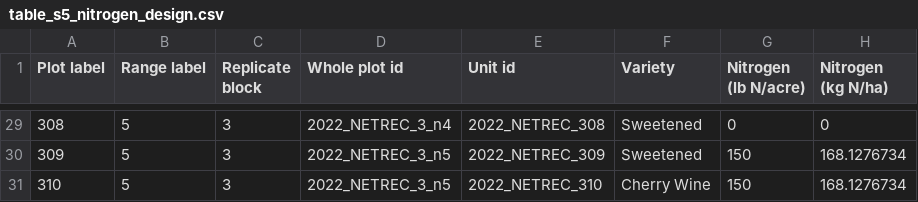
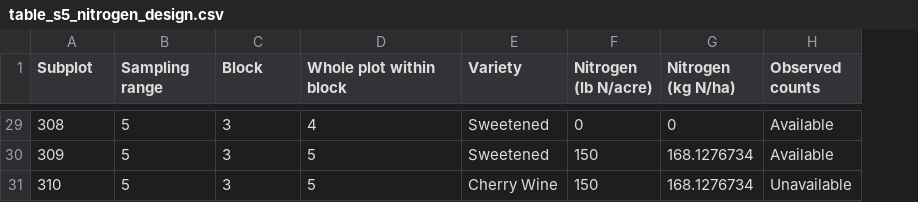
Before and after one commit to n2mology-manuscripts/cew-tbw_phenology_hemp_tn, a CSV file: results/tables/table_s5_nitrogen_design.csv, drawn as a sheet; only a part is shown, gaps mark what is left out; removed rows and columns are numbered as before the commit, all else as after; the diff covers the shown part only; the diff names each change by its address in the sheet, - before the commit and + after, or states it on an @@ line.

```diff
--- a/results/tables/table_s5_nitrogen_design.csv
+++ b/results/tables/table_s5_nitrogen_design.csv
-column E (Unit id), rows 29-31: 2022_NETREC_308 | 2022_NETREC_309 | 2022_NETREC_310
+column H (Observed counts), rows 29-31: Available | Available | Unavailable
-A1: Plot label
+A1: Subplot
-B1: Range label
+B1: Sampling range
-C1: Replicate block
+C1: Block
-D1: Whole plot id
+D1: Whole plot within block
-D29 (Whole plot within block): 2022_NETREC_3_n4
+D29 (Whole plot within block): 4
-D30:D31 (Whole plot within block): 2022_NETREC_3_n5
+D30:D31 (Whole plot within block): 5
```
Also changed, not shown: 27 edited cells elsewhere in this file, data/data_dictionary.csv, 11 other files.
